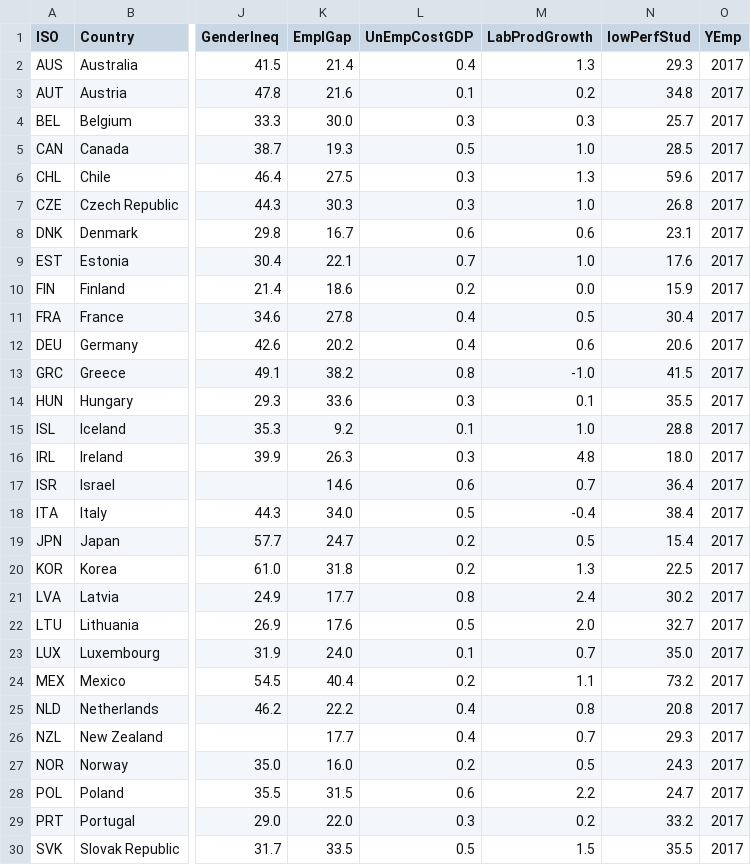
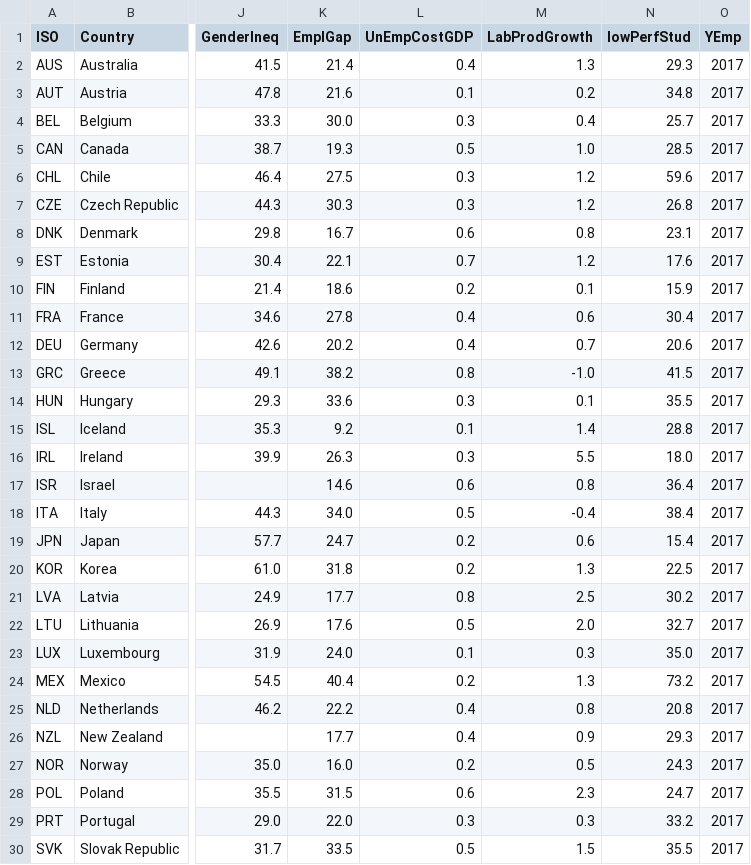
Before and after one commit to gitvfd/oecd-job-strategy-2018, a CSV file: data/data_key.csv, drawn as a sheet; only a part is shown, gaps mark what is left out; the diff covers the shown part only; the diff names each change by its address in the sheet, - before the commit and + after, or states it on an @@ line.

Commit message:
new data

```diff
--- a/data/data_key.csv
+++ b/data/data_key.csv
-M4 (LabProdGrowth): 0.3
+M4 (LabProdGrowth): 0.4
-M6 (LabProdGrowth): 1.3
+M6 (LabProdGrowth): 1.2
-M7 (LabProdGrowth): 1.0
+M7 (LabProdGrowth): 1.2
-M8 (LabProdGrowth): 0.6
+M8 (LabProdGrowth): 0.8
-M9 (LabProdGrowth): 1.0
+M9 (LabProdGrowth): 1.2
-M10 (LabProdGrowth): 0.0
+M10 (LabProdGrowth): 0.1
-M11 (LabProdGrowth): 0.5
+M11 (LabProdGrowth): 0.6
-M12 (LabProdGrowth): 0.6
+M12 (LabProdGrowth): 0.7
-M15 (LabProdGrowth): 1.0
+M15 (LabProdGrowth): 1.4
-M16 (LabProdGrowth): 4.8
+M16 (LabProdGrowth): 5.5
-M17 (LabProdGrowth): 0.7
+M17 (LabProdGrowth): 0.8
-M19 (LabProdGrowth): 0.5
+M19 (LabProdGrowth): 0.6
-M21 (LabProdGrowth): 2.4
+M21 (LabProdGrowth): 2.5
-M23 (LabProdGrowth): 0.7
+M23 (LabProdGrowth): 0.3
-M24 (LabProdGrowth): 1.1
+M24 (LabProdGrowth): 1.3
-M26 (LabProdGrowth): 0.7
+M26 (LabProdGrowth): 0.9
-M28 (LabProdGrowth): 2.2
+M28 (LabProdGrowth): 2.3
-M29 (LabProdGrowth): 0.2
+M29 (LabProdGrowth): 0.3
```
Also changed, not shown: 10 edited cells elsewhere in this file.
